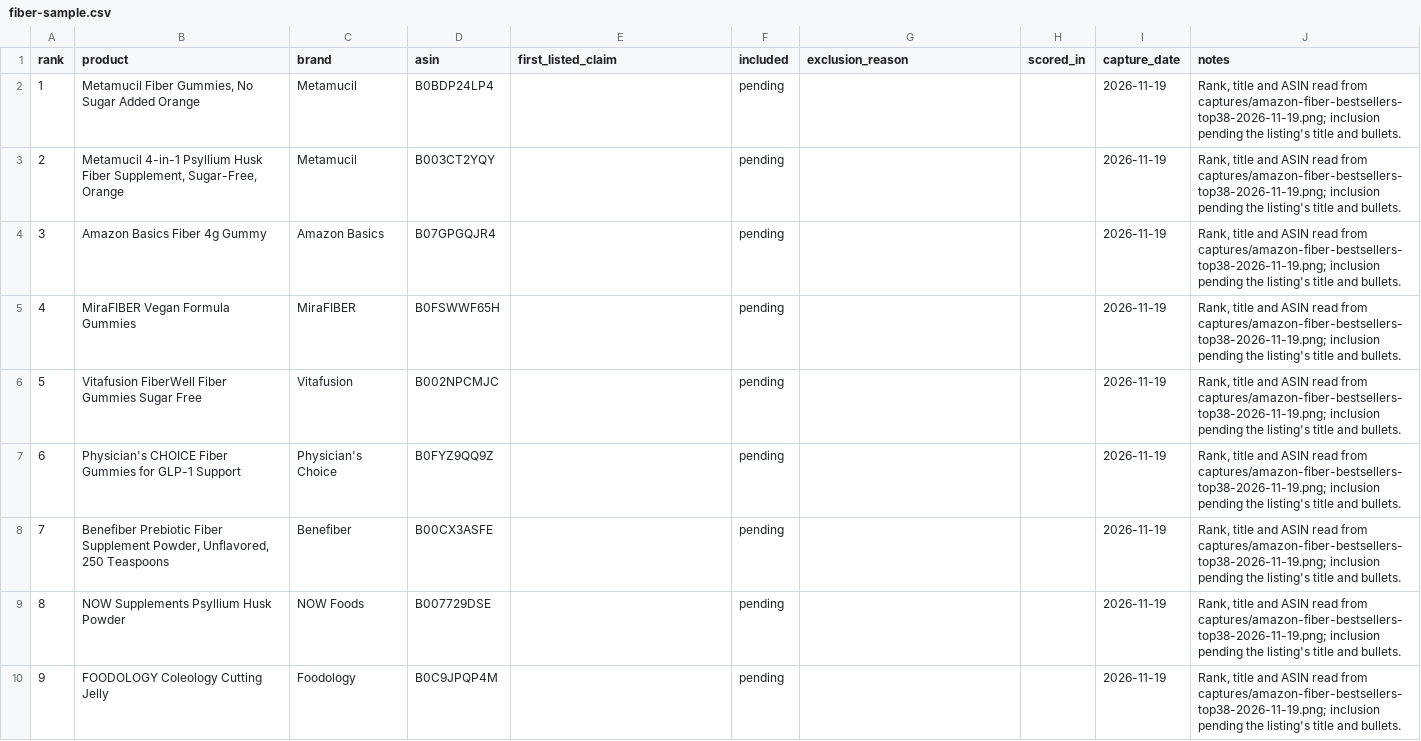
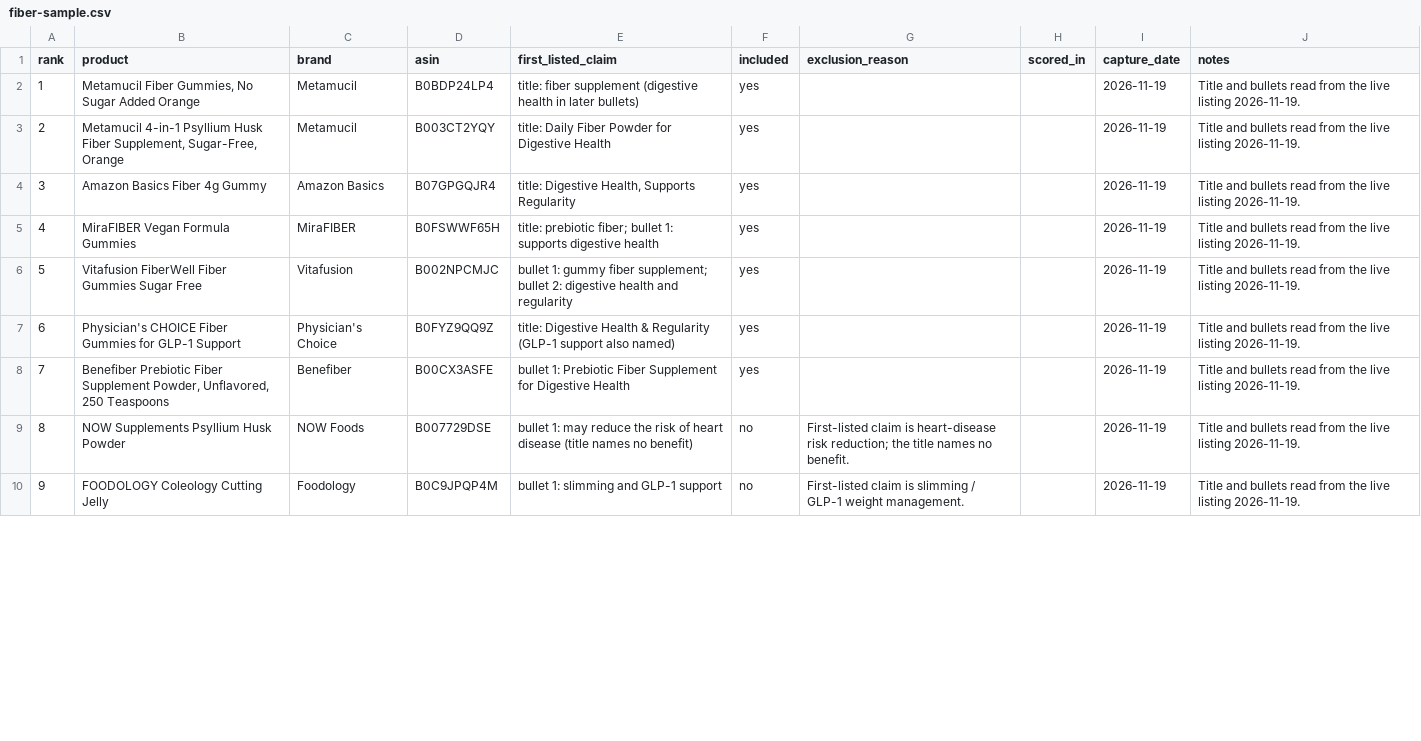
Before and after one commit to RyanPepple/supplement-facts-check, a CSV file: fiber-sample.csv, drawn as a sheet; only a part is shown; the diff covers the shown part only.

```diff
--- a/fiber-sample.csv
+++ b/fiber-sample.csv
@@ -1,10 +1,10 @@
 rank,product,brand,asin,first_listed_claim,included,exclusion_reason,scored_in,capture_date,notes
-1,"Metamucil Fiber Gummies, No Sugar Added Orange",Metamucil,B0BDP24LP4,,pending,,,2026-11-19,"Rank, title and ASIN read from captures/amazon-fiber-bestsellers-top38-2026-11-19.png; inclusion pending the listing's title and bullets."
-2,"Metamucil 4-in-1 Psyllium Husk Fiber Supplement, Sugar-Free, Orange",Metamucil,B003CT2YQY,,pending,,,2026-11-19,"Rank, title and ASIN read from captures/amazon-fiber-bestsellers-top38-2026-11-19.png; inclusion pending the listing's title and bullets."
-3,Amazon Basics Fiber 4g Gummy,Amazon Basics,B07GPGQJR4,,pending,,,2026-11-19,"Rank, title and ASIN read from captures/amazon-fiber-bestsellers-top38-2026-11-19.png; inclusion pending the listing's title and bullets."
-4,MiraFIBER Vegan Formula Gummies,MiraFIBER,B0FSWWF65H,,pending,,,2026-11-19,"Rank, title and ASIN read from captures/amazon-fiber-bestsellers-top38-2026-11-19.png; inclusion pending the listing's title and bullets."
-5,Vitafusion FiberWell Fiber Gummies Sugar Free,Vitafusion,B002NPCMJC,,pending,,,2026-11-19,"Rank, title and ASIN read from captures/amazon-fiber-bestsellers-top38-2026-11-19.png; inclusion pending the listing's title and bullets."
-6,Physician's CHOICE Fiber Gummies for GLP-1 Support,Physician's Choice,B0FYZ9QQ9Z,,pending,,,2026-11-19,"Rank, title and ASIN read from captures/amazon-fiber-bestsellers-top38-2026-11-19.png; inclusion pending the listing's title and bullets."
-7,"Benefiber Prebiotic Fiber Supplement Powder, Unflavored, 250 Teaspoons",Benefiber,B00CX3ASFE,,pending,,,2026-11-19,"Rank, title and ASIN read from captures/amazon-fiber-bestsellers-top38-2026-11-19.png; inclusion pending the listing's title and bullets."
-8,NOW Supplements Psyllium Husk Powder,NOW Foods,B007729DSE,,pending,,,2026-11-19,"Rank, title and ASIN read from captures/amazon-fiber-bestsellers-top38-2026-11-19.png; inclusion pending the listing's title and bullets."
-9,FOODOLOGY Coleology Cutting Jelly,Foodology,B0C9JPQP4M,,pending,,,2026-11-19,"Rank, title and ASIN read from captures/amazon-fiber-bestsellers-top38-2026-11-19.png; inclusion pending the listing's title and bullets."
+1,"Metamucil Fiber Gummies, No Sugar Added Orange",Metamucil,B0BDP24LP4,title: fiber supplement (digestive health in later bullets),yes,,,2026-11-19,Title and bullets read from the live listing 2026-11-19.
+2,"Metamucil 4-in-1 Psyllium Husk Fiber Supplement, Sugar-Free, Orange",Metamucil,B003CT2YQY,title: Daily Fiber Powder for Digestive Health,yes,,,2026-11-19,Title and bullets read from the live listing 2026-11-19.
+3,Amazon Basics Fiber 4g Gummy,Amazon Basics,B07GPGQJR4,"title: Digestive Health, Supports Regularity",yes,,,2026-11-19,Title and bullets read from the live listing 2026-11-19.
+4,MiraFIBER Vegan Formula Gummies,MiraFIBER,B0FSWWF65H,title: prebiotic fiber; bullet 1: supports digestive health,yes,,,2026-11-19,Title and bullets read from the live listing 2026-11-19.
+5,Vitafusion FiberWell Fiber Gummies Sugar Free,Vitafusion,B002NPCMJC,bullet 1: gummy fiber supplement; bullet 2: digestive health and regularity,yes,,,2026-11-19,Title and bullets read from the live listing 2026-11-19.
+6,Physician's CHOICE Fiber Gummies for GLP-1 Support,Physician's Choice,B0FYZ9QQ9Z,title: Digestive Health & Regularity (GLP-1 support also named),yes,,,2026-11-19,Title and bullets read from the live listing 2026-11-19.
+7,"Benefiber Prebiotic Fiber Supplement Powder, Unflavored, 250 Teaspoons",Benefiber,B00CX3ASFE,bullet 1: Prebiotic Fiber Supplement for Digestive Health,yes,,,2026-11-19,Title and bullets read from the live listing 2026-11-19.
+8,NOW Supplements Psyllium Husk Powder,NOW Foods,B007729DSE,bullet 1: may reduce the risk of heart disease (title names no benefit),no,First-listed claim is heart-disease risk reduction; the title names no benefit.,,2026-11-19,Title and bullets read from the live listing 2026-11-19.
+9,FOODOLOGY Coleology Cutting Jelly,Foodology,B0C9JPQP4M,bullet 1: slimming and GLP-1 support,no,First-listed claim is slimming / GLP-1 weight management.,,2026-11-19,Title and bullets read from the live listing 2026-11-19.
```
Also changed, not shown: 63 edited cells elsewhere in this file, 3 other files.
